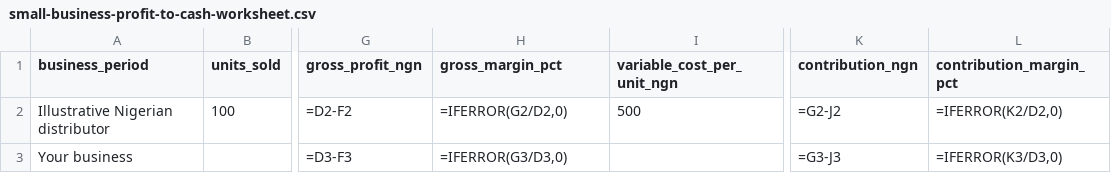
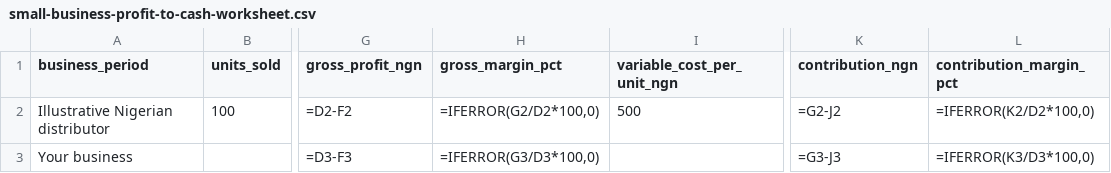
Before and after one commit to nekt-konnekt/Founders-Knowledge, a CSV file: assets/downloads/small-business-profit-to-cash-worksheet.csv, drawn as a sheet; only a part is shown, gaps mark what is left out; the diff names each change by its address in the sheet, - before the commit and + after, or states it on an @@ line.

Commit message:
Show worksheet margins as percentage points

```diff
--- a/assets/downloads/small-business-profit-to-cash-worksheet.csv
+++ b/assets/downloads/small-business-profit-to-cash-worksheet.csv
-H2 (gross_margin_pct): =IFERROR(G2/D2,0)
+H2 (gross_margin_pct): =IFERROR(G2/D2*100,0)
-L2 (contribution_margin_pct): =IFERROR(K2/D2,0)
+L2 (contribution_margin_pct): =IFERROR(K2/D2*100,0)
-H3 (gross_margin_pct): =IFERROR(G3/D3,0)
+H3 (gross_margin_pct): =IFERROR(G3/D3*100,0)
-L3 (contribution_margin_pct): =IFERROR(K3/D3,0)
+L3 (contribution_margin_pct): =IFERROR(K3/D3*100,0)
```
